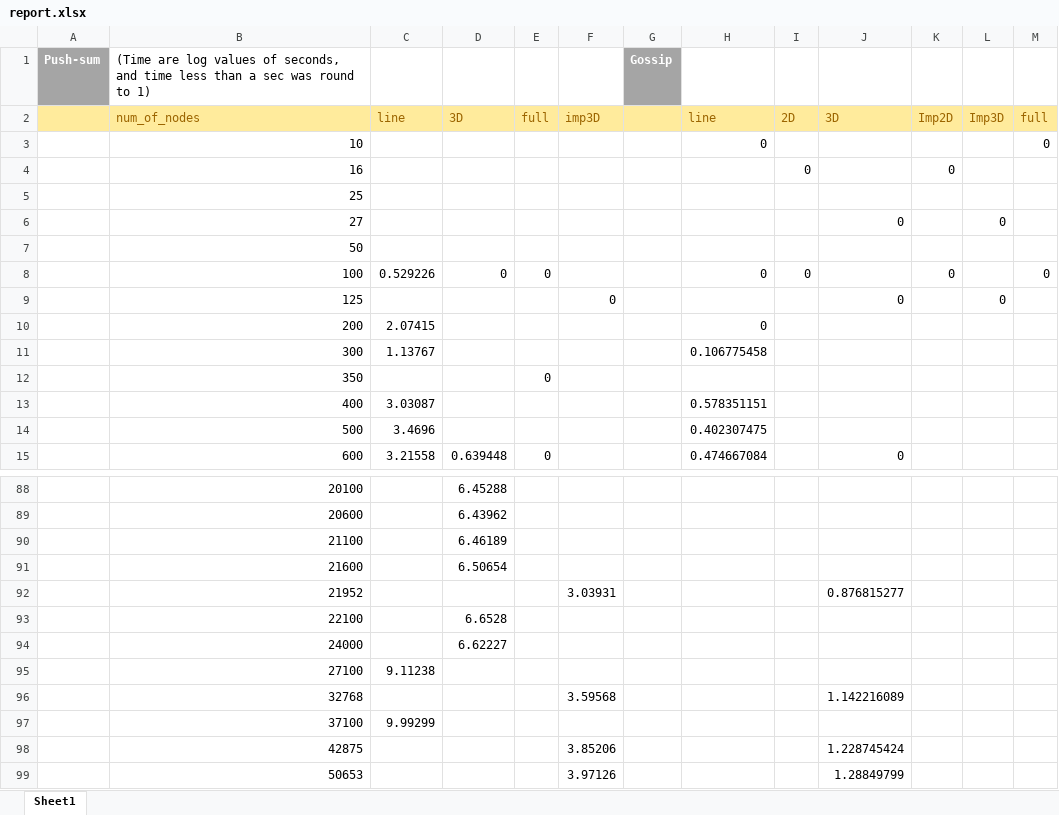
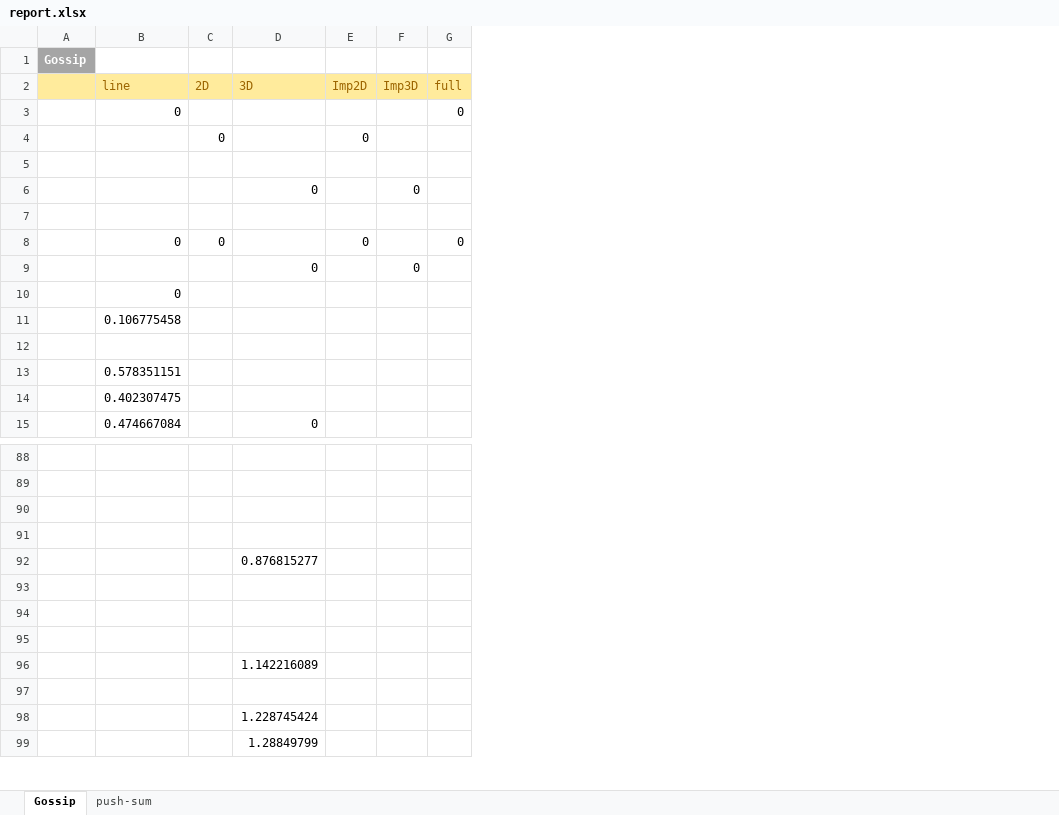
Before and after one commit to Nirespire/COP5615-Projects, an Excel workbook: Project2/report.xlsx, sheet Gossip, drawn as a sheet; only a part is shown, gaps mark what is left out; values as stored, in another font and other column widths than the file's, no borders; charts and pictures not drawn; the diff covers the shown part only; the diff names each change by its address in the sheet, - before the commit and + after, or states it on an @@ line.

```diff
--- a/Project2/report.xlsx (sheet Gossip)
+++ b/Project2/report.xlsx (sheet Gossip)
-sheet tab: Sheet1
+sheet tab: Gossip
+sheet tab: push-sum
-column A, row 1: Push-sum
-column B (num_of_nodes), row 1: (Time are log values of seconds, and time less than a sec was round to 1); rows 3-15: 10 | 16 | 25 | 27 | 50 | 100 | 125 | 200 | 300 | 350 | 400 | 500 | 600; rows 88-99: 20100 | 20600 | 21100 | 21600 | 21952 | 22100 | 24000 | 27100 | 32768 | 37100 | 42875 | 50653
-column C (line), rows 8-15: 0.529226 |  | 2.07415 | 1.13767 |  | 3.03087 | 3.4696 | 3.21558; rows 95-97: 9.11238 |  | 9.99299
-column D (3D), rows 8-15: 0 |  |  |  |  |  |  | 0.639448; rows 88-94: 6.45288 | 6.43962 | 6.46189 | 6.50654 |  | 6.6528 | 6.62227
-column E (full), rows 8-15: 0 |  |  |  | 0 |  |  | 0
-column F (imp3D), row 9: 0; rows 92-99: 3.03931 |  |  |  | 3.59568 |  | 3.85206 | 3.97126
-row 12:  | 350 |  |  | 0
+row 12: (empty)
-row 88:  | 20100 |  | 6.45288
+row 88: (empty)
-row 89:  | 20600 |  | 6.43962
+row 89: (empty)
-row 90:  | 21100 |  | 6.46189
+row 90: (empty)
-row 91:  | 21600 |  | 6.50654
+row 91: (empty)
-row 93:  | 22100 |  | 6.6528
+row 93: (empty)
-row 94:  | 24000 |  | 6.62227
+row 94: (empty)
-row 95:  | 27100 | 9.11238
+row 95: (empty)
-row 97:  | 37100 | 9.99299
+row 97: (empty)
```
Also changed, not shown: 2 removed rows and 73 edited cells elsewhere in this sheet, charts or pictures.
